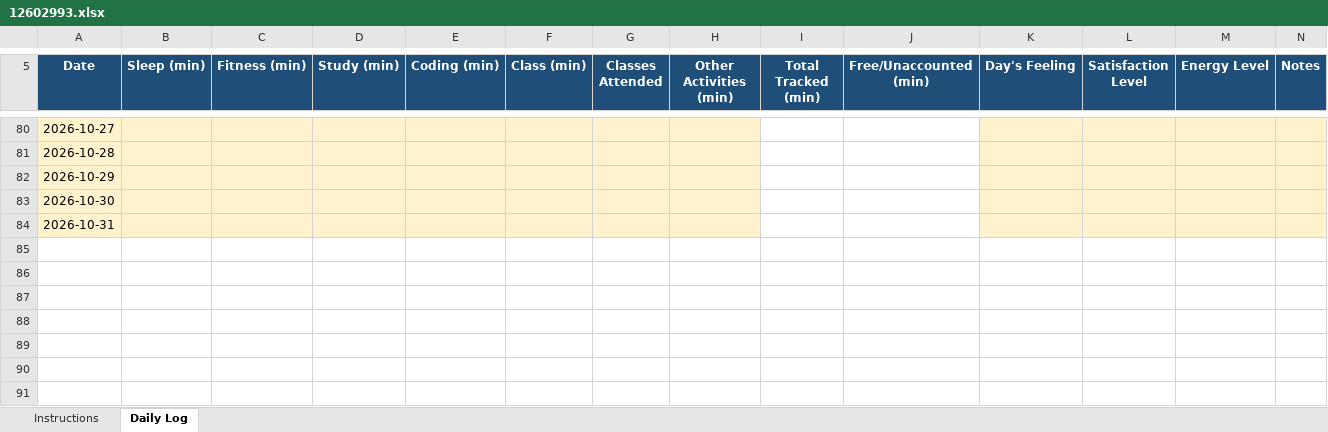
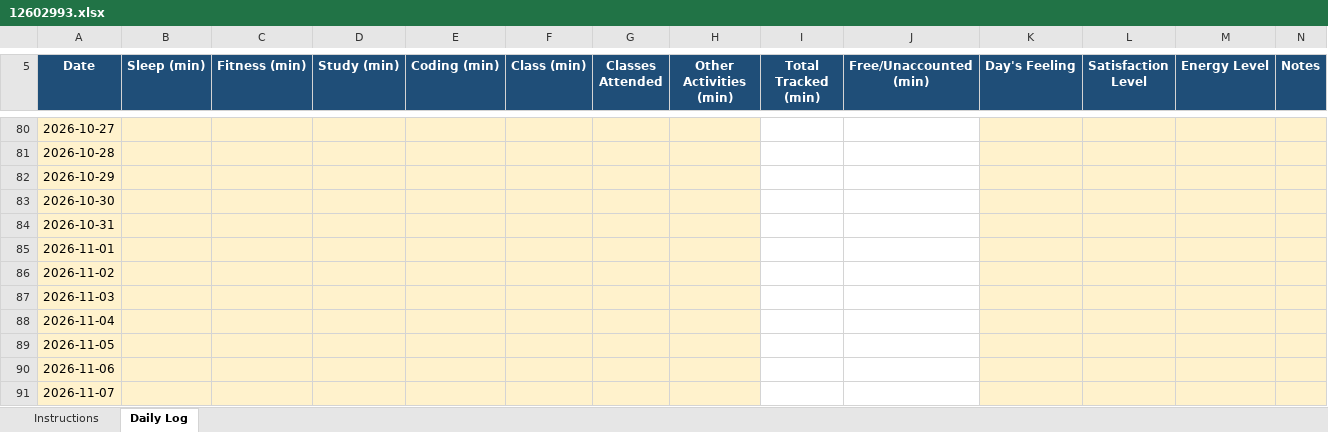
Before and after one commit to Soumya-labs/CAP776, an Excel workbook: 12602993.xlsx, sheet Daily Log, drawn as a sheet; only a part is shown, gaps mark what is left out; values as stored, in another font and other column widths than the file's, no borders; conditional formats not drawn; the diff names each change by its address in the sheet, - before the commit and + after, or states it on an @@ line.

Commit message:
Update 12602993.xlsx

```diff
--- a/12602993.xlsx (sheet Daily Log)
+++ b/12602993.xlsx (sheet Daily Log)
+row 85: 2026-11-01
+row 86: 2026-11-02
+row 87: 2026-11-03
+row 88: 2026-11-04
+row 89: 2026-11-05
+row 90: 2026-11-06
+row 91: 2026-11-07
```
